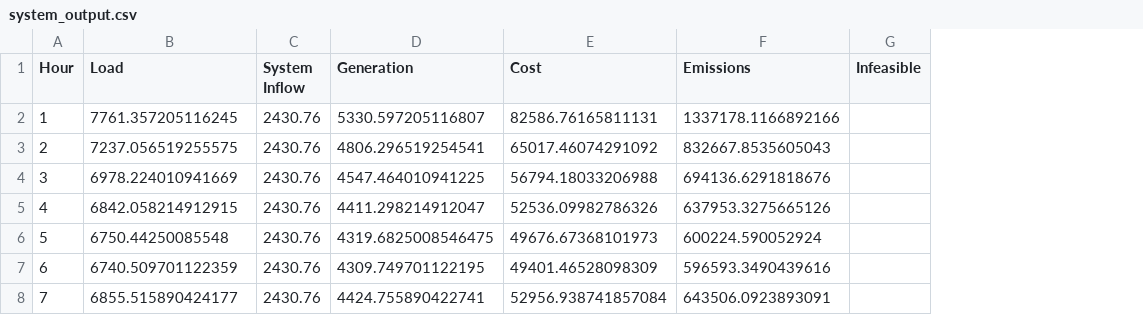
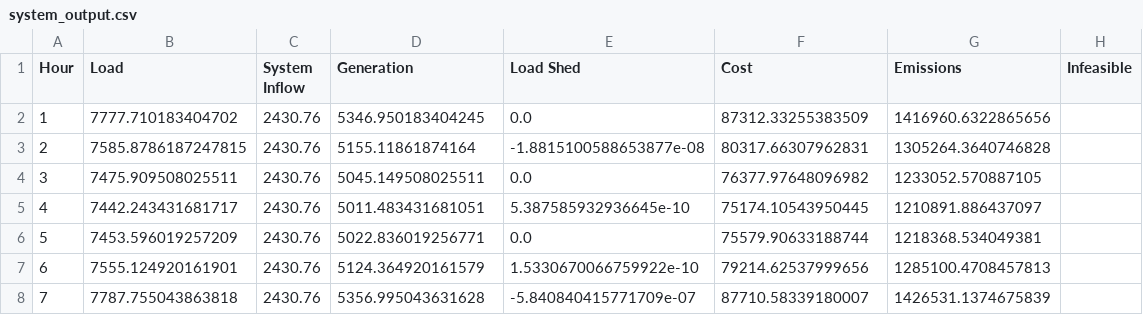
Before and after one commit to LucCote/Carbon-OPF, a CSV file: output_all_700/system_output.csv, drawn as a sheet; only a part is shown; addresses are those after the commit; the diff covers the shown part only; the diff names each change by its address in the sheet, - before the commit and + after, or states it on an @@ line.

```diff
--- a/output_all_700/system_output.csv
+++ b/output_all_700/system_output.csv
+column E (Load Shed), rows 2-8: 0.0 | -1.8815100588653877e-08 | 0.0 | 5.387585932936645e-10 | 0.0 | 1.5330670066759922e-10 | -5.840840415771709e-07
-B2 (Load): 7761.357205116245
+B2 (Load): 7777.710183404702
-D2 (Generation): 5330.597205116807
+D2 (Generation): 5346.950183404245
-F2 (Cost): 82586.76165811131
+F2 (Cost): 87312.33255383509
-G2 (Emissions): 1337178.1166892166
+G2 (Emissions): 1416960.6322865656
-B3 (Load): 7237.056519255575
+B3 (Load): 7585.8786187247815
-D3 (Generation): 4806.296519254541
+D3 (Generation): 5155.11861874164
-F3 (Cost): 65017.46074291092
+F3 (Cost): 80317.66307962831
-G3 (Emissions): 832667.8535605043
+G3 (Emissions): 1305264.3640746828
-B4 (Load): 6978.224010941669
+B4 (Load): 7475.909508025511
-D4 (Generation): 4547.464010941225
+D4 (Generation): 5045.149508025511
-F4 (Cost): 56794.18033206988
+F4 (Cost): 76377.97648096982
-G4 (Emissions): 694136.6291818676
+G4 (Emissions): 1233052.570887105
-B5 (Load): 6842.058214912915
+B5 (Load): 7442.243431681717
-D5 (Generation): 4411.298214912047
+D5 (Generation): 5011.483431681051
-F5 (Cost): 52536.09982786326
+F5 (Cost): 75174.10543950445
-G5 (Emissions): 637953.3275665126
+G5 (Emissions): 1210891.886437097
-B6 (Load): 6750.44250085548
+B6 (Load): 7453.596019257209
-D6 (Generation): 4319.6825008546475
+D6 (Generation): 5022.836019256771
-F6 (Cost): 49676.67368101973
+F6 (Cost): 75579.90633188744
-G6 (Emissions): 600224.590052924
+G6 (Emissions): 1218368.534049381
-B7 (Load): 6740.509701122359
+B7 (Load): 7555.124920161901
-D7 (Generation): 4309.749701122195
+D7 (Generation): 5124.364920161579
-F7 (Cost): 49401.46528098309
+F7 (Cost): 79214.62537999656
-G7 (Emissions): 596593.3490439616
+G7 (Emissions): 1285100.4708457813
-B8 (Load): 6855.515890424177
+B8 (Load): 7787.755043863818
-D8 (Generation): 4424.755890422741
+D8 (Generation): 5356.995043631628
-F8 (Cost): 52956.938741857084
+F8 (Cost): 87710.58339180007
-G8 (Emissions): 643506.0923893091
+G8 (Emissions): 1426531.1374675839
```
Also changed, not shown: 88 edited cells elsewhere in this file, 2 other files.
